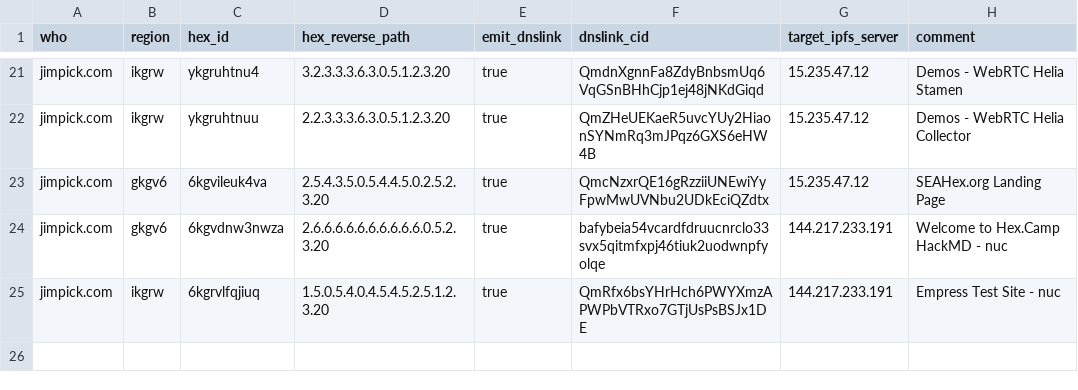
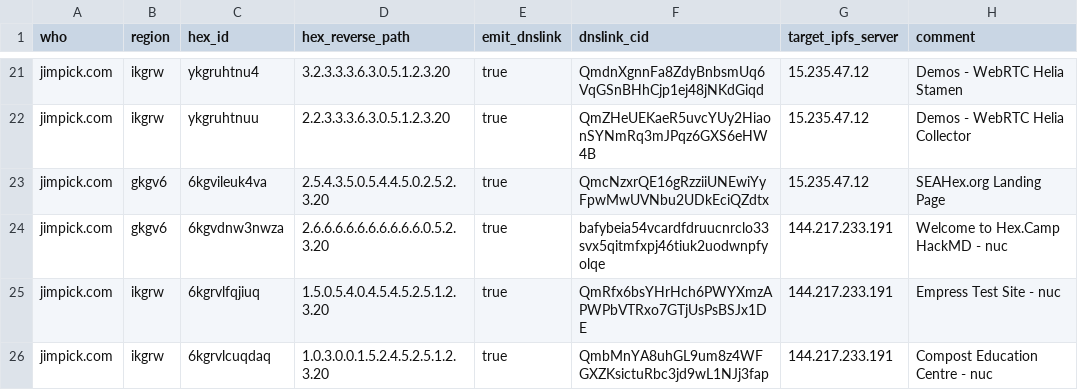
Before and after one commit to hexcamp/hexcamp-coredns, a CSV file: generator/sites/jim.csv, drawn as a sheet; only a part is shown, gaps mark what is left out; the diff names each change by its address in the sheet, - before the commit and + after, or states it on an @@ line.

Commit message:
Update site

```diff
--- a/generator/sites/jim.csv
+++ b/generator/sites/jim.csv
+row 26: jimpick.com | ikgrw | 6kgrvlcuqdaq | 1.0.3.0.0.1.5.2.4.5.2.5.1.2.3.20 | true | QmbMnYA8uhGL9um8z4WFGXZKsictuRbc3jd9wL1NJj3fap | 144.217.233.191 | Compost Education Centre - nuc
```
